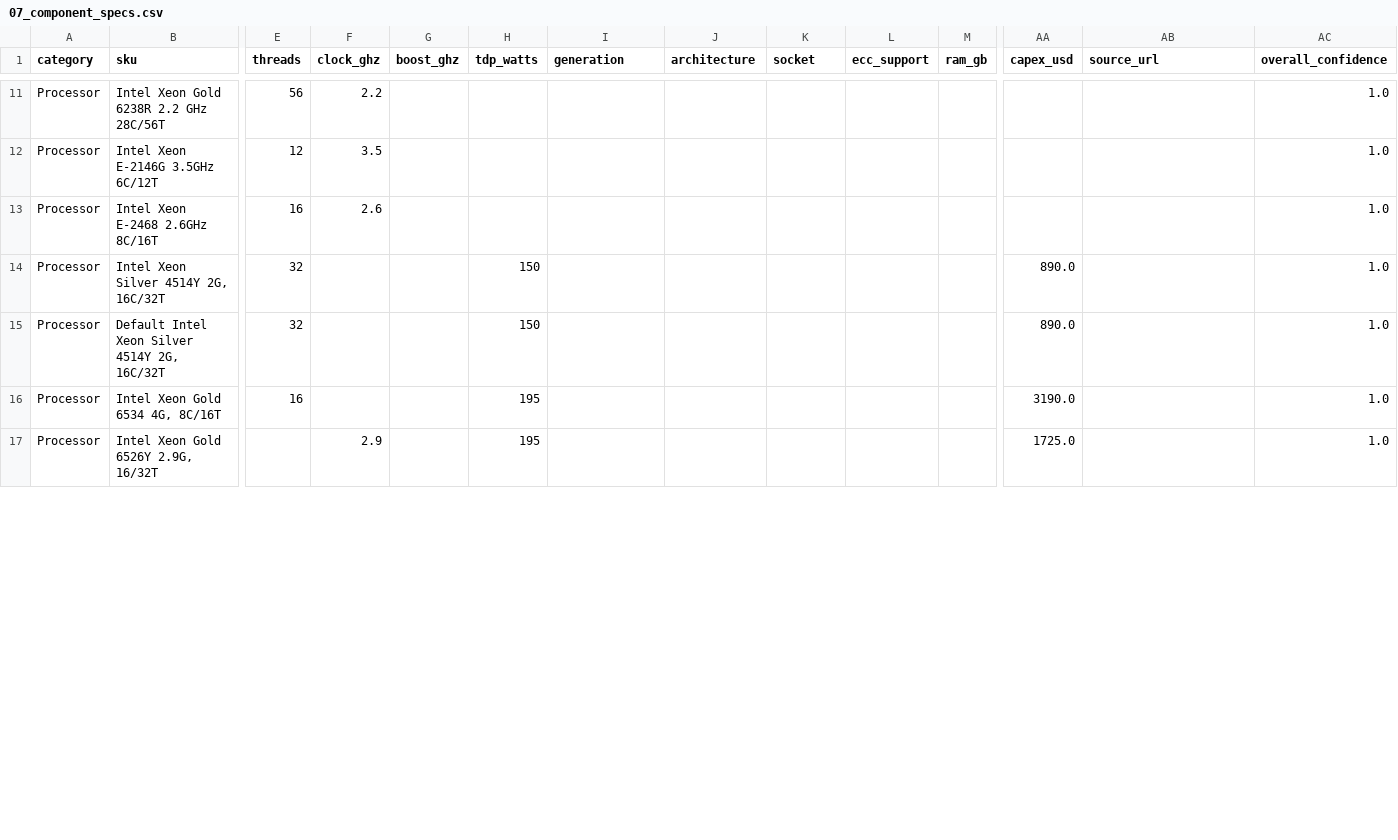
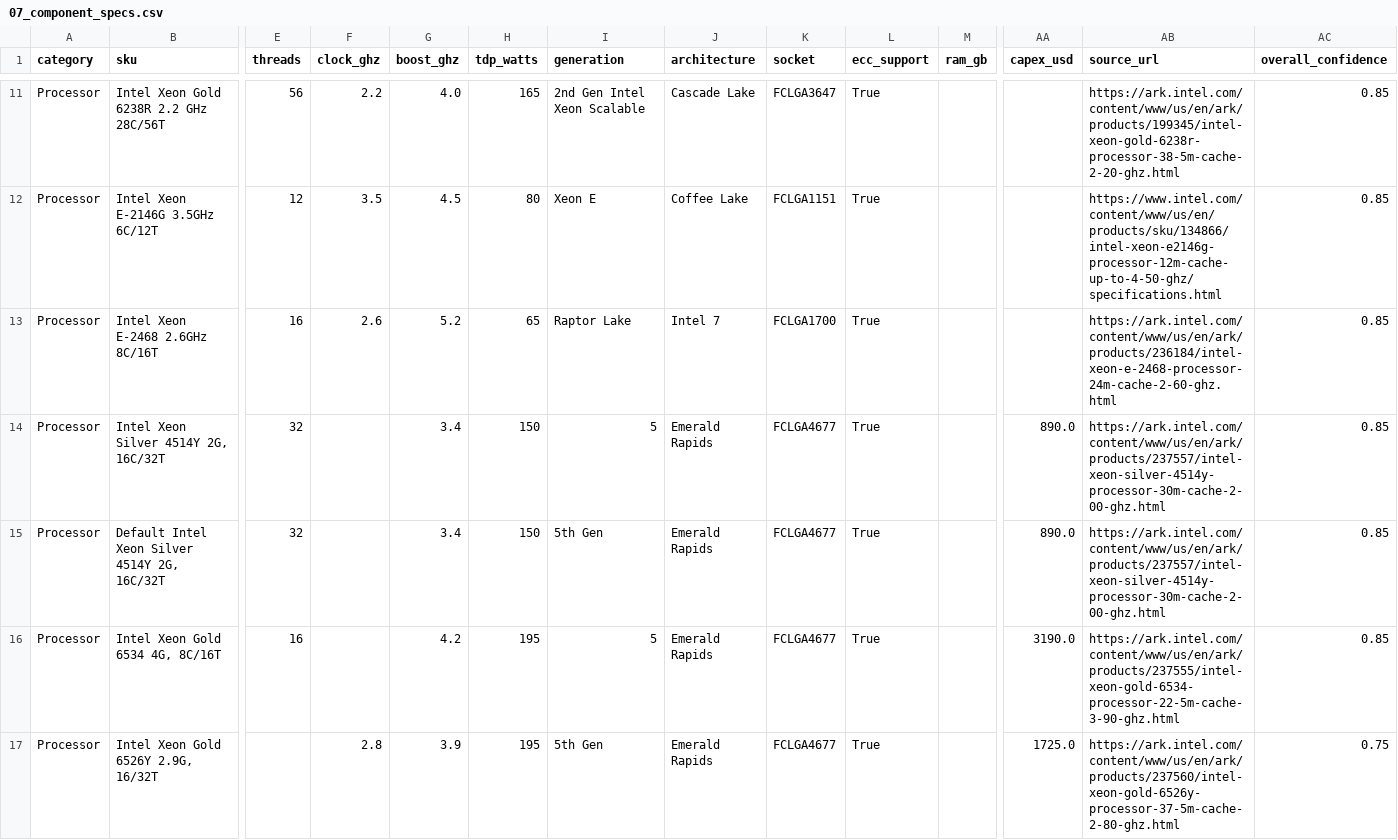
Before and after one commit to nelsonuwp/connected-brain, a CSV file: projects/cpq-replacement-db-only/cpq-extracted/07_component_specs.csv, drawn as a sheet; only a part is shown, gaps mark what is left out; the diff covers the shown part only; the diff names each change by its address in the sheet, - before the commit and + after, or states it on an @@ line.

```diff
--- a/projects/cpq-replacement-db-only/cpq-extracted/07_component_specs.csv
+++ b/projects/cpq-replacement-db-only/cpq-extracted/07_component_specs.csv
-G11 (boost_ghz): (empty)
+G11 (boost_ghz): 4.0
-H11 (tdp_watts): (empty)
+H11 (tdp_watts): 165
-I11 (generation): (empty)
+I11 (generation): 2nd Gen Intel Xeon Scalable
-J11 (architecture): (empty)
+J11 (architecture): Cascade Lake
-K11 (socket): (empty)
+K11 (socket): FCLGA3647
-L11:L17 (ecc_support): (empty)
+L11:L17 (ecc_support): True
-AB11 (source_url): (empty)
+AB11 (source_url): https://ark.intel.com/content/www/us/en/ark/products/199345/intel-xeon-gold-6238r-processor-38-5m-cache-2-20-ghz.html
-AC11:AC16 (overall_confidence): 1.0
+AC11:AC16 (overall_confidence): 0.85
-G12 (boost_ghz): (empty)
+G12 (boost_ghz): 4.5
-H12 (tdp_watts): (empty)
+H12 (tdp_watts): 80
-I12 (generation): (empty)
+I12 (generation): Xeon E
-J12 (architecture): (empty)
+J12 (architecture): Coffee Lake
-K12 (socket): (empty)
+K12 (socket): FCLGA1151
-AB12 (source_url): (empty)
+AB12 (source_url): https://www.intel.com/content/www/us/en/products/sku/134866/intel-xeon-e2146g-processor-12m-cache-up-to-4-50-ghz/specifications.html
-G13 (boost_ghz): (empty)
+G13 (boost_ghz): 5.2
-H13 (tdp_watts): (empty)
+H13 (tdp_watts): 65
-I13 (generation): (empty)
+I13 (generation): Raptor Lake
-J13 (architecture): (empty)
+J13 (architecture): Intel 7
-K13 (socket): (empty)
+K13 (socket): FCLGA1700
-AB13 (source_url): (empty)
+AB13 (source_url): https://ark.intel.com/content/www/us/en/ark/products/236184/intel-xeon-e-2468-processor-24m-cache-2-60-ghz.html
-G14:G15 (boost_ghz): (empty)
+G14:G15 (boost_ghz): 3.4
-I14 (generation): (empty)
+I14 (generation): 5
-J14:J17 (architecture): (empty)
+J14:J17 (architecture): Emerald Rapids
-K14:K17 (socket): (empty)
+K14:K17 (socket): FCLGA4677
-AB14:AB15 (source_url): (empty)
+AB14:AB15 (source_url): https://ark.intel.com/content/www/us/en/ark/products/237557/intel-xeon-silver-4514y-processor-30m-cache-2-00-ghz.html
-I15 (generation): (empty)
+I15 (generation): 5th Gen
-G16 (boost_ghz): (empty)
+G16 (boost_ghz): 4.2
-I16 (generation): (empty)
+I16 (generation): 5
-AB16 (source_url): (empty)
+AB16 (source_url): https://ark.intel.com/content/www/us/en/ark/products/237555/intel-xeon-gold-6534-processor-22-5m-cache-3-90-ghz.html
-F17 (clock_ghz): 2.9
+F17 (clock_ghz): 2.8
-G17 (boost_ghz): (empty)
+G17 (boost_ghz): 3.9
-I17 (generation): (empty)
+I17 (generation): 5th Gen
-AB17 (source_url): (empty)
+AB17 (source_url): https://ark.intel.com/content/www/us/en/ark/products/237560/intel-xeon-gold-6526y-processor-37-5m-cache-2-80-ghz.html
-AC17 (overall_confidence): 1.0
+AC17 (overall_confidence): 0.75
```
Also changed, not shown: 92 edited cells elsewhere in this file, 2 other files.
